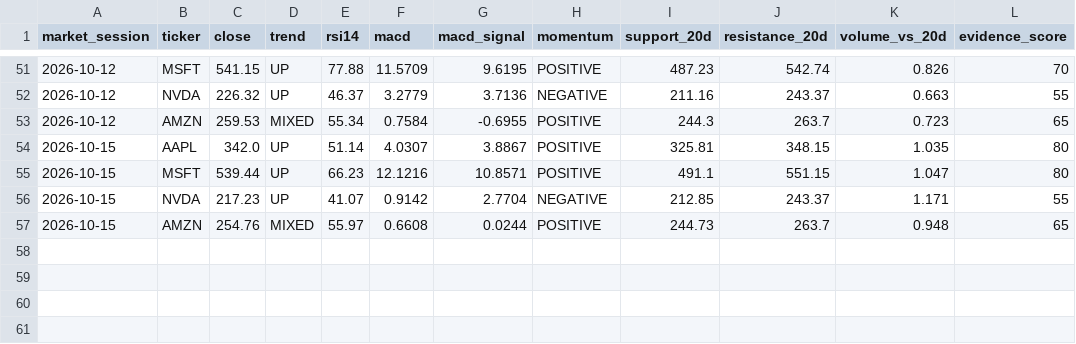
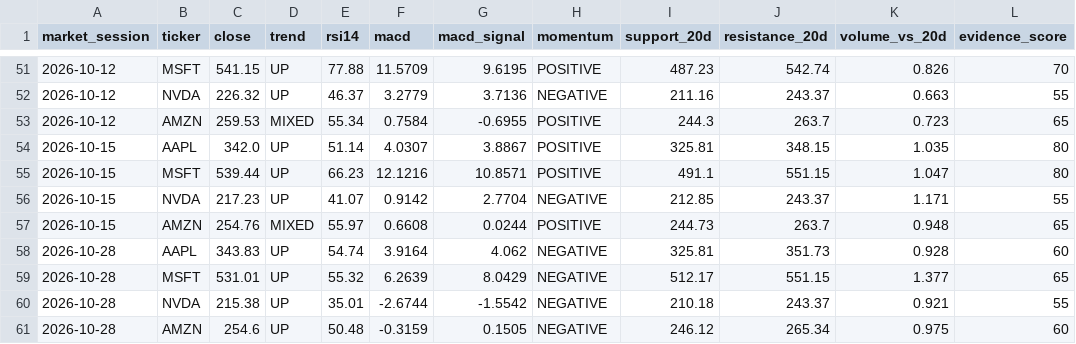
Before and after one commit to iikaitlynii/trading-bot, a CSV file: paper/chart_analysis_history.csv, drawn as a sheet; only a part is shown, gaps mark what is left out; the diff names each change by its address in the sheet, - before the commit and + after, or states it on an @@ line.

```diff
--- a/paper/chart_analysis_history.csv
+++ b/paper/chart_analysis_history.csv
+row 58: 2026-10-28 | AAPL | 343.83 | UP | 54.74 | 3.9164 | 4.062 | NEGATIVE | 325.81 | 351.73 | 0.928 | 60
+row 59: 2026-10-28 | MSFT | 531.01 | UP | 55.32 | 6.2639 | 8.0429 | NEGATIVE | 512.17 | 551.15 | 1.377 | 65
+row 60: 2026-10-28 | NVDA | 215.38 | UP | 35.01 | -2.6744 | -1.5542 | NEGATIVE | 210.18 | 243.37 | 0.921 | 55
+row 61: 2026-10-28 | AMZN | 254.6 | UP | 50.48 | -0.3159 | 0.1505 | NEGATIVE | 246.12 | 265.34 | 0.975 | 60
```
Also changed, not shown: crypto_paper/forward_signals.csv, paper/journal.csv, 12 other files.
